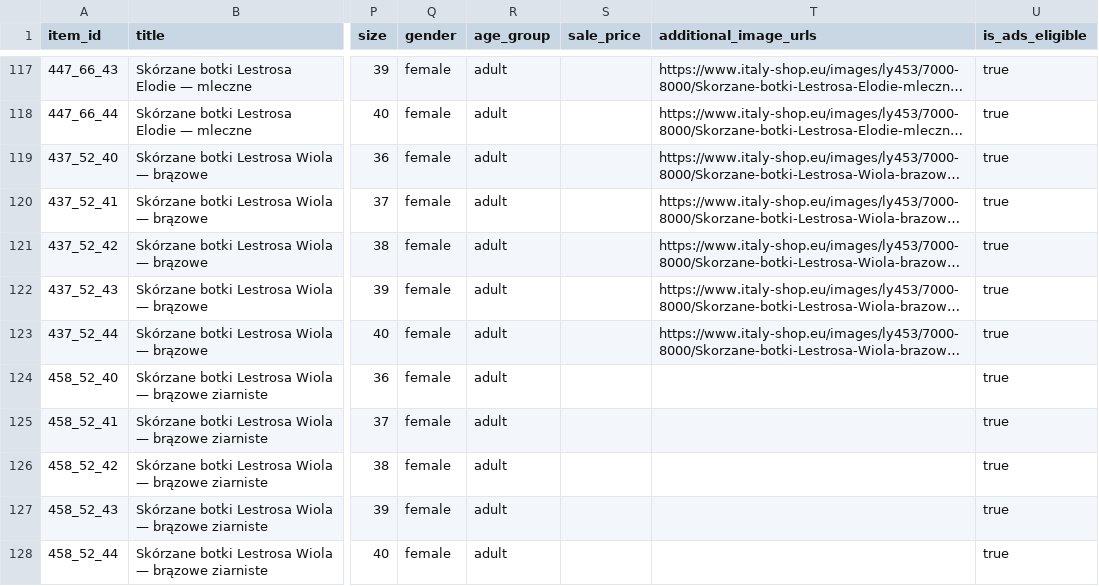
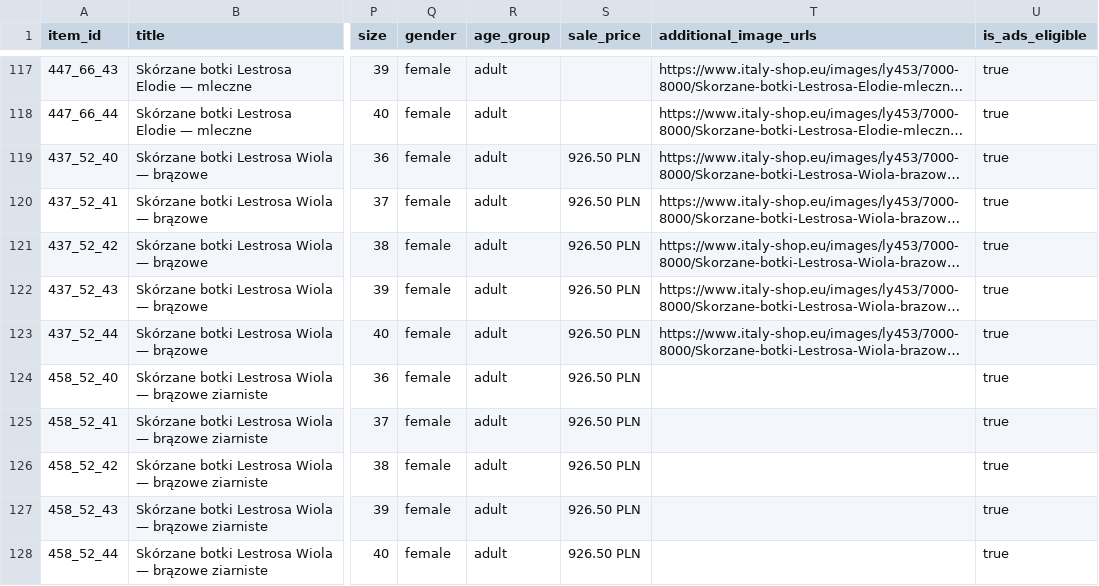
Before and after one commit to ANedbalski/italy-shop-feed-public, a CSV file: feed_openai.csv, drawn as a sheet; only a part is shown, gaps mark what is left out; long unchanged cells end in …; the diff covers the shown part only; the diff names each change by its address in the sheet, - before the commit and + after, or states it on an @@ line.

Commit message:
Feed update 2026-11-20 01:17

```diff
--- a/feed_openai.csv
+++ b/feed_openai.csv
-S119:S128 (sale_price): (empty)
+S119:S128 (sale_price): 926.50 PLN
```
Also changed, not shown: 2 removed rows and 120 edited cells elsewhere in this file, feed_openai.tsv, 2 other files.
